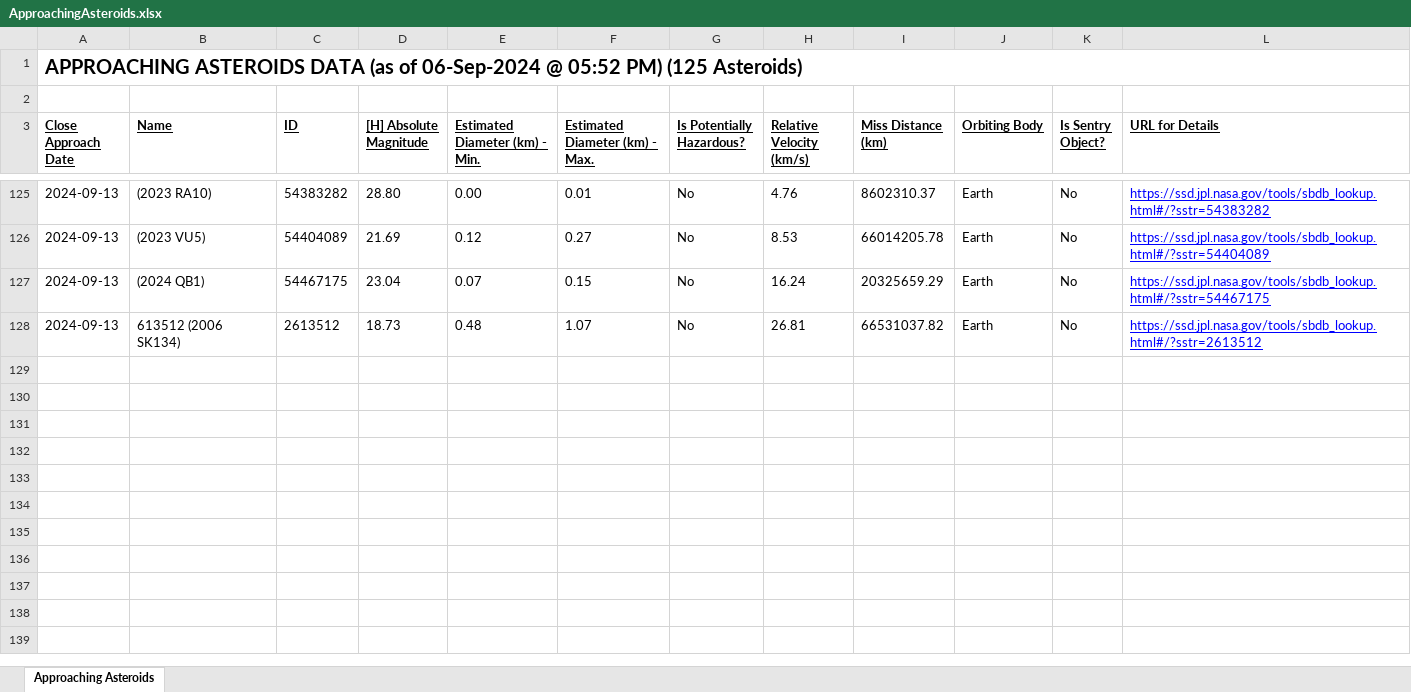
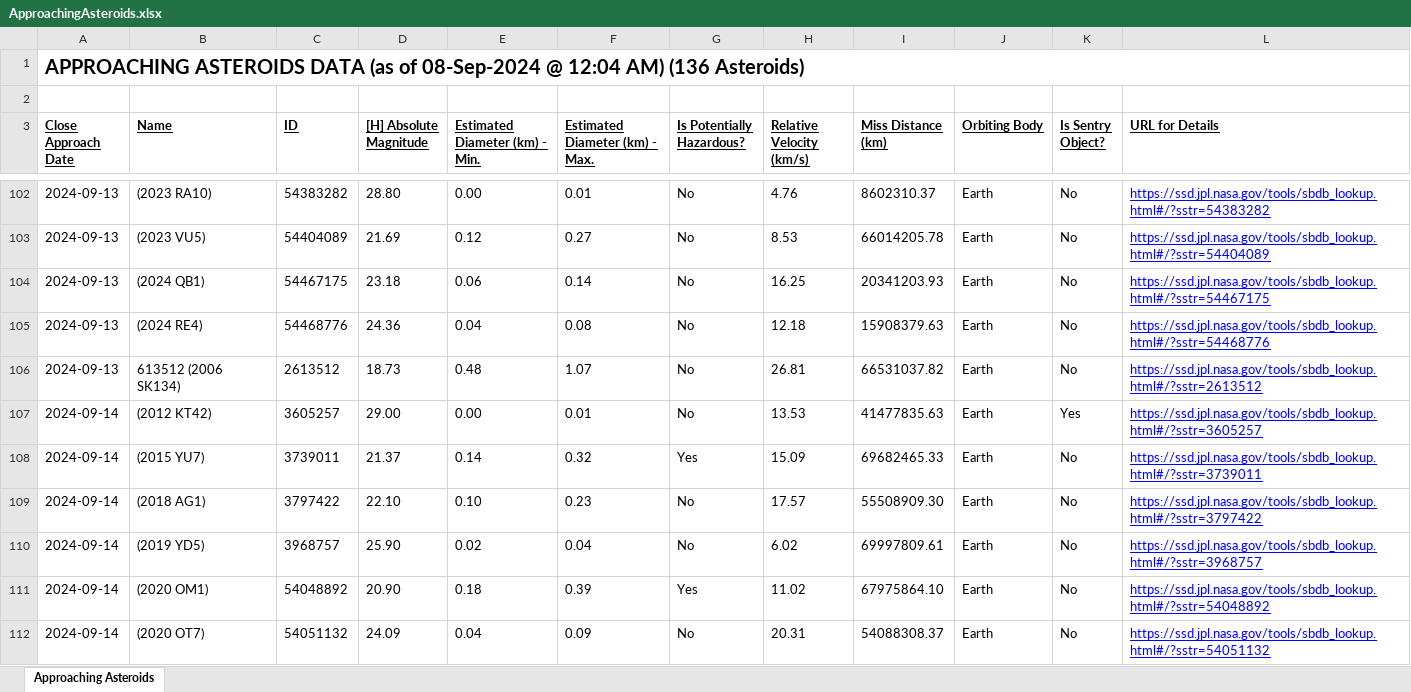
Before and after one commit to ealivewire/Eye_for_Space_Website, an Excel workbook: ApproachingAsteroids.xlsx, sheet Approaching Asteroids, drawn as a sheet; only a part is shown, gaps mark what is left out; values as stored, in another font and other column widths than the file's, no borders; addresses are those after the commit; the diff covers the shown part only; the diff names each change by its address in the sheet, - before the commit and + after, or states it on an @@ line.

```diff
--- a/ApproachingAsteroids.xlsx (sheet Approaching Asteroids)
+++ b/ApproachingAsteroids.xlsx (sheet Approaching Asteroids)
-A1 (Close Approach Date): …(as of 06-Sep-2024 @ 05:52 PM) (125 Asteroids)
+A1 (Close Approach Date): …(as of 08-Sep-2024 @ 12:04 AM) (136 Asteroids)
-D104 ([H] Absolute Magnitude): 23.04
+D104 ([H] Absolute Magnitude): 23.18
-E104 (Estimated Diameter (km) - Min.): 0.07
+E104 (Estimated Diameter (km) - Min.): 0.06
-F104 (Estimated Diameter (km) - Max.): 0.15
+F104 (Estimated Diameter (km) - Max.): 0.14
-H104 (Relative Velocity (km/s)): 16.24
+H104 (Relative Velocity (km/s)): 16.25
-I104 (Miss Distance (km)): 20325659.29
+I104 (Miss Distance (km)): 20341203.93
+row 105: 2024-09-13 | (2024 RE4) | 54468776 | 24.36 | 0.04 | 0.08 | No | 12.18 | 15908379.63 | Earth | No | https://ssd.jpl.nasa.gov/tools/sbdb_lookup.html#/?sstr=54468776
+row 107: 2024-09-14 | (2012 KT42) | 3605257 | 29.00 | 0.00 | 0.01 | No | 13.53 | 41477835.63 | Earth | Yes | https://ssd.jpl.nasa.gov/tools/sbdb_lookup.html#/?sstr=3605257
+row 108: 2024-09-14 | (2015 YU7) | 3739011 | 21.37 | 0.14 | 0.32 | Yes | 15.09 | 69682465.33 | Earth | No | https://ssd.jpl.nasa.gov/tools/sbdb_lookup.html#/?sstr=3739011
+row 109: 2024-09-14 | (2018 AG1) | 3797422 | 22.10 | 0.10 | 0.23 | No | 17.57 | 55508909.30 | Earth | No | https://ssd.jpl.nasa.gov/tools/sbdb_lookup.html#/?sstr=3797422
+row 110: 2024-09-14 | (2019 YD5) | 3968757 | 25.90 | 0.02 | 0.04 | No | 6.02 | 69997809.61 | Earth | No | https://ssd.jpl.nasa.gov/tools/sbdb_lookup.html#/?sstr=3968757
+row 111: 2024-09-14 | (2020 OM1) | 54048892 | 20.90 | 0.18 | 0.39 | Yes | 11.02 | 67975864.10 | Earth | No | https://ssd.jpl.nasa.gov/tools/sbdb_lookup.html#/?sstr=54048892
+row 112: 2024-09-14 | (2020 OT7) | 54051132 | 24.09 | 0.04 | 0.09 | No | 20.31 | 54088308.37 | Earth | No | https://ssd.jpl.nasa.gov/tools/sbdb_lookup.html#/?sstr=54051132
```
Also changed, not shown: 30 added rows, 26 removed rows and 31 edited cells elsewhere in this sheet, ConfirmedPlanets.xlsx, Mars Photos - Details - Curiosity_2022_Part2.xlsx, 52 other files.
